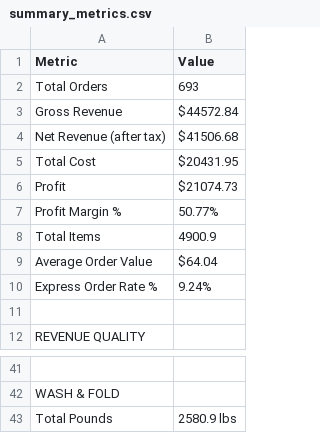
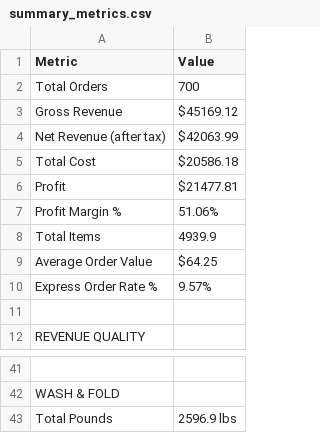
Before and after one commit to tauficksimon/FRESH.-Dashboard, a CSV file: summary_metrics.csv, drawn as a sheet; only a part is shown, gaps mark what is left out; the diff covers the shown part only; the diff names each change by its address in the sheet, - before the commit and + after, or states it on an @@ line.

```diff
--- a/summary_metrics.csv
+++ b/summary_metrics.csv
-B2 (Value): 693
+B2 (Value): 700
-B3 (Value): $44572.84
+B3 (Value): $45169.12
-B4 (Value): $41506.68
+B4 (Value): $42063.99
-B5 (Value): $20431.95
+B5 (Value): $20586.18
-B6 (Value): $21074.73
+B6 (Value): $21477.81
-B7 (Value): 50.77%
+B7 (Value): 51.06%
-B8 (Value): 4900.9
+B8 (Value): 4939.9
-B9 (Value): $64.04
+B9 (Value): $64.25
-B10 (Value): 9.24%
+B10 (Value): 9.57%
-B43 (Value): 2580.9 lbs
+B43 (Value): 2596.9 lbs
```
Also changed, not shown: 15 edited cells elsewhere in this file, 4 other files.
